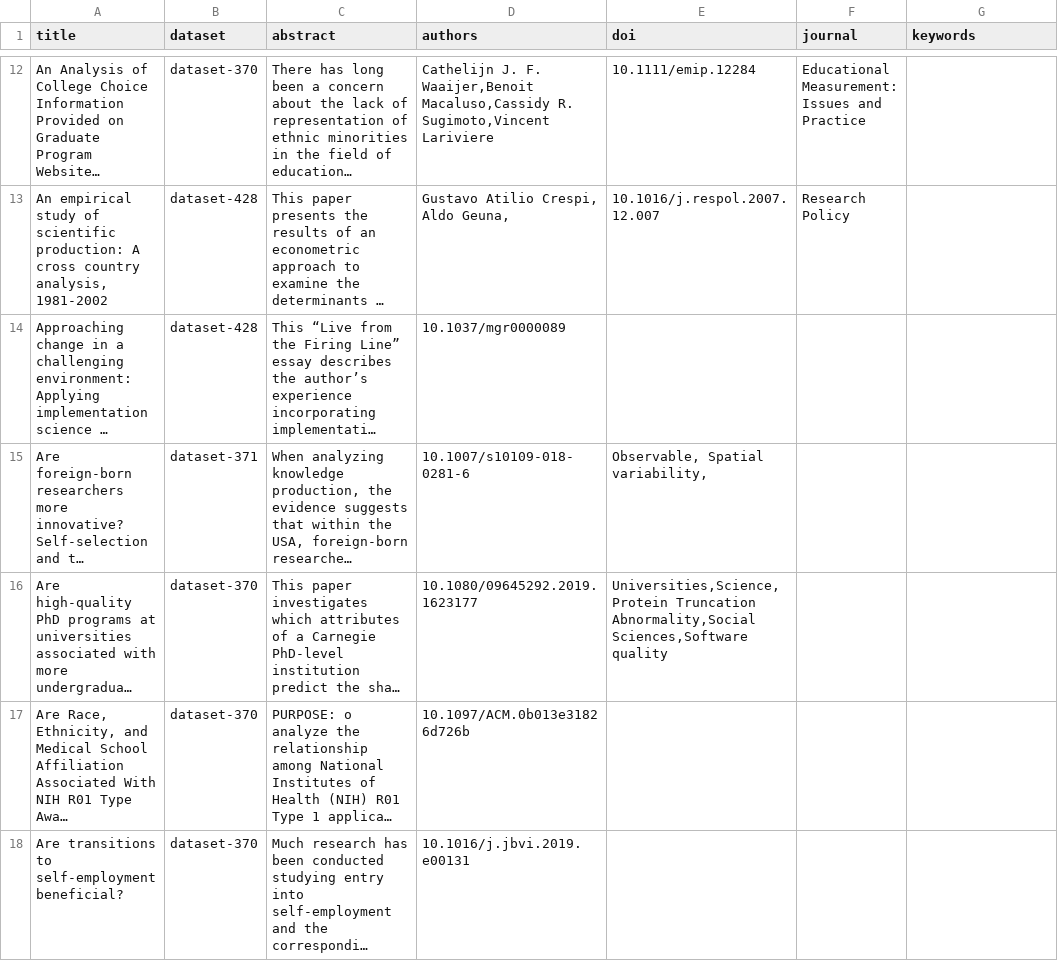
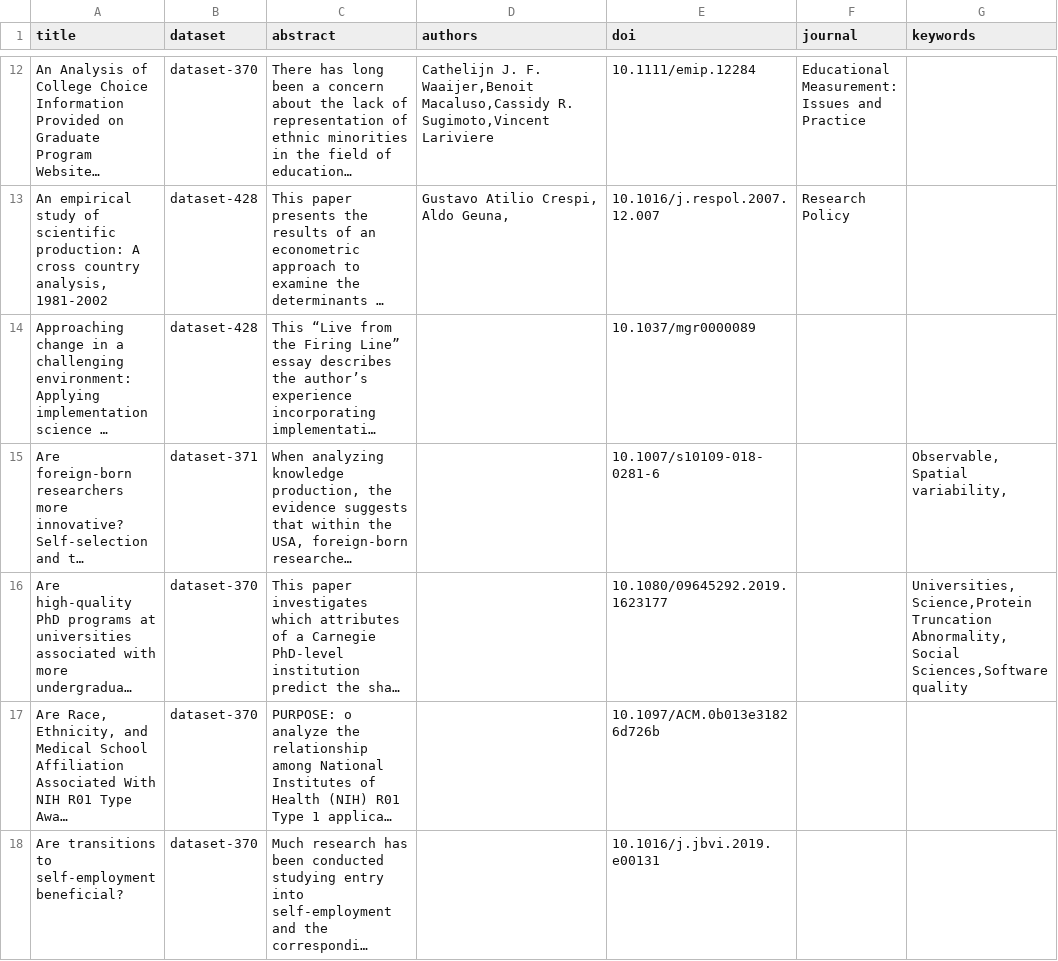
Before and after one commit to NYU-CI/RCCustomers, a CSV file: customers/NCSES/ncses_pub_metadata_final.csv, drawn as a sheet; only a part is shown, gaps mark what is left out; long unchanged cells end in …; the diff covers the shown part only; the diff names each change by its address in the sheet, - before the commit and + after, or states it on an @@ line.

```diff
--- a/customers/NCSES/ncses_pub_metadata_final.csv
+++ b/customers/NCSES/ncses_pub_metadata_final.csv
-D14 (authors): 10.1037/mgr0000089
+D14 (authors): (empty)
-E14 (doi): (empty)
+E14 (doi): 10.1037/mgr0000089
-D15 (authors): 10.1007/s10109-018-0281-6
+D15 (authors): (empty)
-E15 (doi): Observable, Spatial variability,
+E15 (doi): 10.1007/s10109-018-0281-6
-G15 (keywords): (empty)
+G15 (keywords): Observable, Spatial variability,
-D16 (authors): 10.1080/09645292.2019.1623177
+D16 (authors): (empty)
-E16 (doi): Universities,Science,Protein Truncation Abnormality,Social Sciences,Software quality
+E16 (doi): 10.1080/09645292.2019.1623177
-G16 (keywords): (empty)
+G16 (keywords): Universities,Science,Protein Truncation Abnormality,Social Sciences,Software quality
-D17 (authors): 10.1097/ACM.0b013e31826d726b
+D17 (authors): (empty)
-E17 (doi): (empty)
+E17 (doi): 10.1097/ACM.0b013e31826d726b
-D18 (authors): 10.1016/j.jbvi.2019.e00131
+D18 (authors): (empty)
-E18 (doi): (empty)
+E18 (doi): 10.1016/j.jbvi.2019.e00131
```
Also changed, not shown: 1 removed row and 81 edited cells elsewhere in this file, 4 other files.
